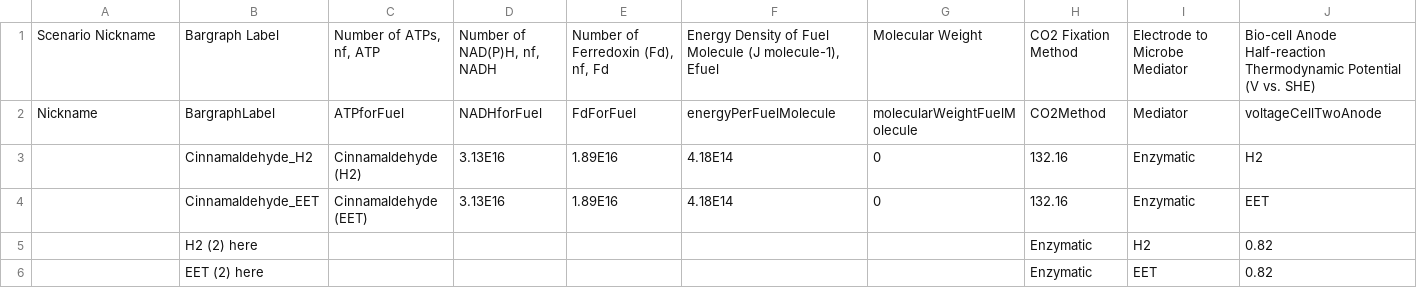
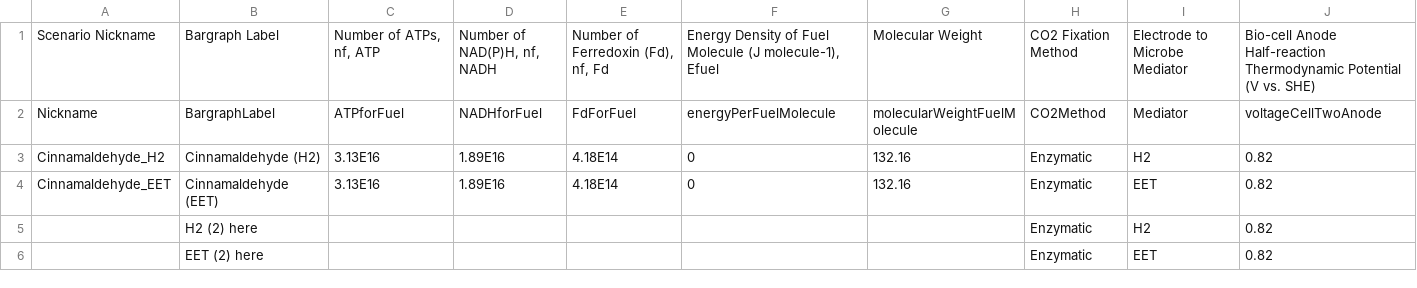
Before and after one commit to hceisler/BEE-3600-Assets, a CSV file: input/efficiency.csv, drawn as a sheet; only a part is shown; removed rows and columns are numbered as before the commit, all else as after; rows hold the shown columns only; the diff names each change by its address in the sheet, - before the commit and + after, or states it on an @@ line.

Commit message:
Update efficiency.csv

```diff
--- a/input/efficiency.csv
+++ b/input/efficiency.csv
-row 3:  | Cinnamaldehyde_H2 | Cinnamaldehyde (H2) | 3.13E16 | 1.89E16 | 4.18E14 | 0 | 132.16 | Enzymatic | H2
-row 4:  | Cinnamaldehyde_EET | Cinnamaldehyde (EET) | 3.13E16 | 1.89E16 | 4.18E14 | 0 | 132.16 | Enzymatic | EET
+row 3: Cinnamaldehyde_H2 | Cinnamaldehyde (H2) | 3.13E16 | 1.89E16 | 4.18E14 | 0 | 132.16 | Enzymatic | H2 | 0.82
+row 4: Cinnamaldehyde_EET | Cinnamaldehyde (EET) | 3.13E16 | 1.89E16 | 4.18E14 | 0 | 132.16 | Enzymatic | EET | 0.82
```
